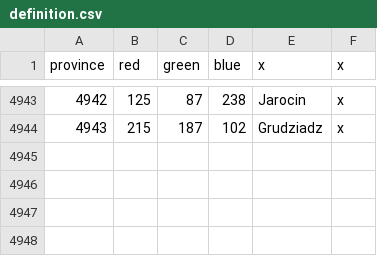
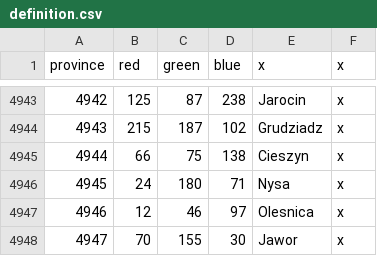
Before and after one commit to uravuz/europka67idopieca, a CSV file: map/definition.csv, drawn as a sheet; only a part is shown, gaps mark what is left out; the diff names each change by its address in the sheet, - before the commit and + after, or states it on an @@ line.

```diff
--- a/map/definition.csv
+++ b/map/definition.csv
+row 4945: 4944 | 66 | 75 | 138 | Cieszyn | x
+row 4946: 4945 | 24 | 180 | 71 | Nysa | x
+row 4947: 4946 | 12 | 46 | 97 | Olesnica | x
+row 4948: 4947 | 70 | 155 | 30 | Jawor | x
```
Also changed, not shown: 1 other file.
